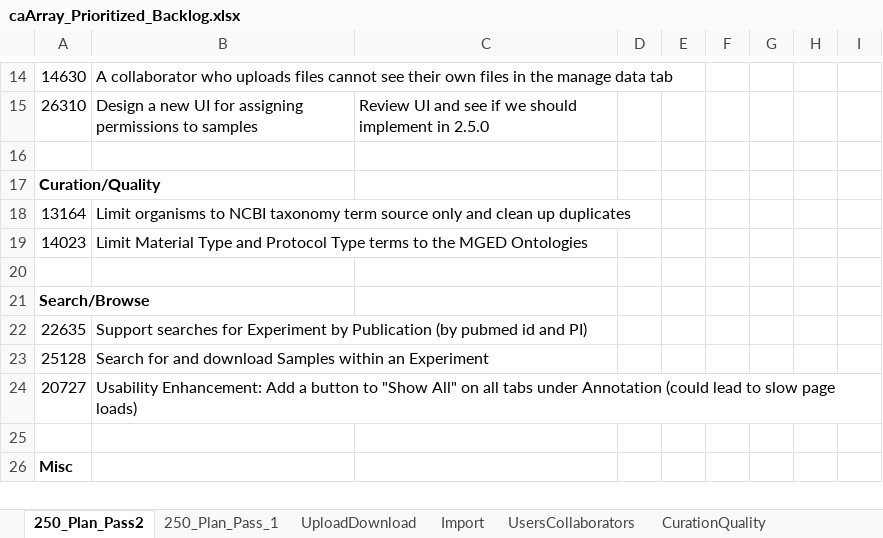
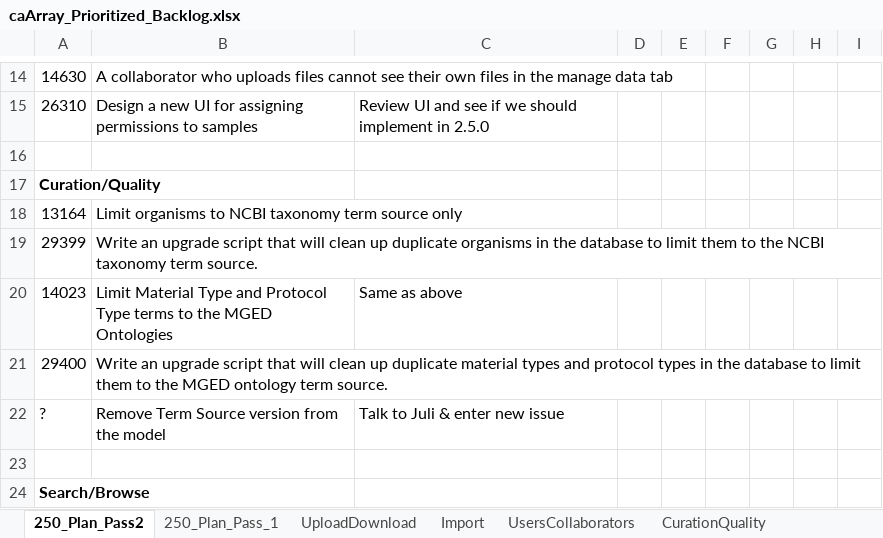
Before and after one commit to NCIP/caarray-docs, an Excel workbook: requirements/caArray_Prioritized_Backlog.xlsx, sheet 250_Plan_Pass2, drawn as a sheet; only a part is shown, gaps mark what is left out; the shorter side is filled out with more unchanged rows; values as stored, in another font and other column widths than the file's, no borders; addresses are those after the commit; the diff names each change by its address in the sheet, - before the commit and + after, or states it on an @@ line.

```diff
--- a/requirements/caArray_Prioritized_Backlog.xlsx (sheet 250_Plan_Pass2)
+++ b/requirements/caArray_Prioritized_Backlog.xlsx (sheet 250_Plan_Pass2)
-B18: …source only and clean up duplicates
+B18: …source only
+row 19: 29399 | Write an upgrade script that will clean up duplicate organisms in the database to limit them to the NCBI taxonomy term source.
-C20: (empty)
+C20: Same as above
+row 21: 29400 | Write an upgrade script that will clean up duplicate material types and protocol types in the database to limit them to the MGED ontology term source.
+row 22: ? | Remove Term Source version from the model | Talk to Juli & enter new issue
```
Also changed, not shown: sheet CurationQuality.
